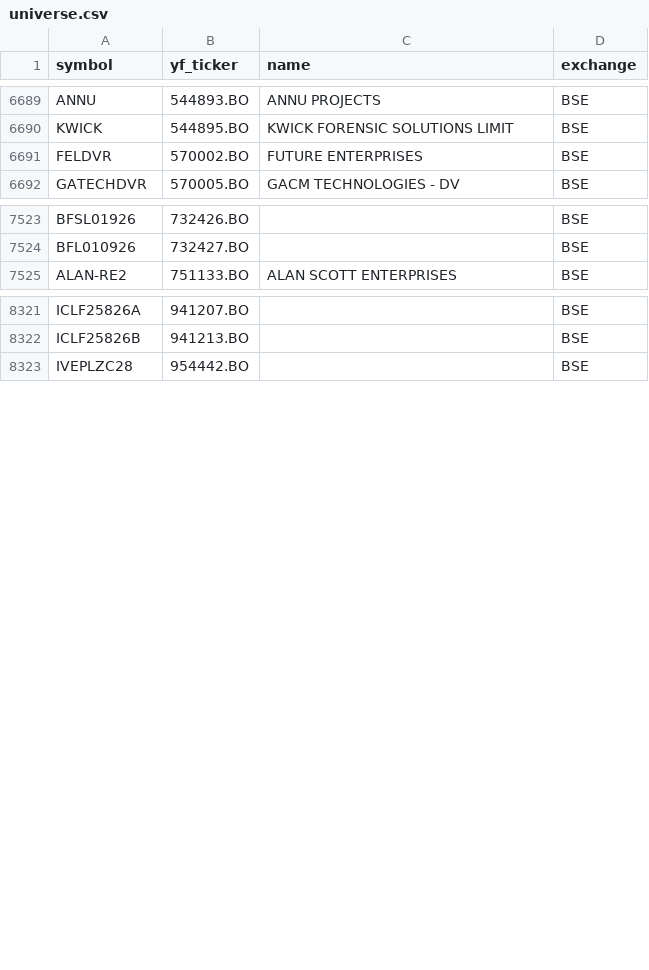
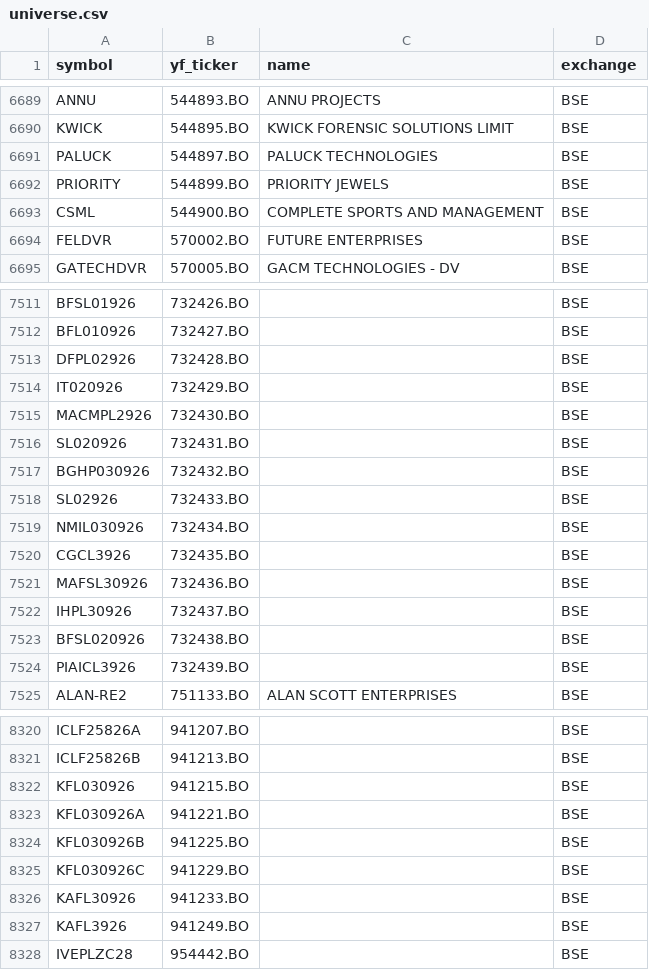
Before and after one commit to Aditya100704/nse-bse-momentum-scanner, a CSV file: data/universe.csv, drawn as a sheet; only a part is shown, gaps mark what is left out; the diff covers the shown part only.

```diff
--- a/data/universe.csv
+++ b/data/universe.csv
@@ -6690,2 +6690,5 @@ ANNU,544893.BO,ANNU PROJECTS,BSE
 KWICK,544895.BO,KWICK FORENSIC SOLUTIONS LIMIT,BSE
+PALUCK,544897.BO,PALUCK TECHNOLOGIES,BSE
+PRIORITY,544899.BO,PRIORITY JEWELS,BSE
+CSML,544900.BO,COMPLETE SPORTS AND MANAGEMENT,BSE
 FELDVR,570002.BO,FUTURE ENTERPRISES,BSE
@@ -7524,2 +7512,14 @@ BFSL01926,732426.BO,,BSE
 BFL010926,732427.BO,,BSE
+DFPL02926,732428.BO,,BSE
+IT020926,732429.BO,,BSE
+MACMPL2926,732430.BO,,BSE
+SL020926,732431.BO,,BSE
+BGHP030926,732432.BO,,BSE
+SL02926,732433.BO,,BSE
+NMIL030926,732434.BO,,BSE
+CGCL3926,732435.BO,,BSE
+MAFSL30926,732436.BO,,BSE
+IHPL30926,732437.BO,,BSE
+BFSL020926,732438.BO,,BSE
+PIAICL3926,732439.BO,,BSE
 ALAN-RE2,751133.BO,ALAN SCOTT ENTERPRISES,BSE
@@ -8322,2 +8321,8 @@ ICLF25826A,941207.BO,,BSE
 ICLF25826B,941213.BO,,BSE
+KFL030926,941215.BO,,BSE
+KFL030926A,941221.BO,,BSE
+KFL030926B,941225.BO,,BSE
+KFL030926C,941229.BO,,BSE
+KAFL30926,941233.BO,,BSE
+KAFL3926,941249.BO,,BSE
 IVEPLZC28,954442.BO,,BSE
```
Also changed, not shown: 11 added rows, 21 removed rows, 1 moved row and 4 edited cells elsewhere in this file, data/scanner_output.csv, data/scanner_output_us.csv, 7 other files.
